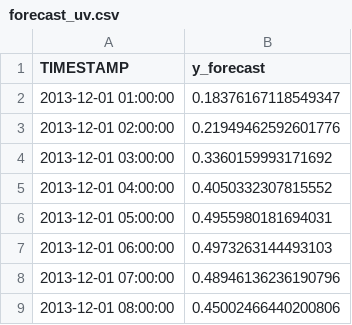
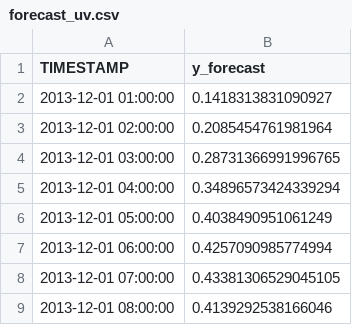
Before and after one commit to Sulith123/LSTM-for-wind-power, a CSV file: Predictions/forecast_uv.csv, drawn as a sheet.

```diff
--- a/Predictions/forecast_uv.csv
+++ b/Predictions/forecast_uv.csv
@@ -1,9 +1,9 @@
 TIMESTAMP,y_forecast
-2013-12-01 01:00:00,0.18376167118549347
-2013-12-01 02:00:00,0.21949462592601776
-2013-12-01 03:00:00,0.3360159993171692
-2013-12-01 04:00:00,0.4050332307815552
-2013-12-01 05:00:00,0.4955980181694031
-2013-12-01 06:00:00,0.4973263144493103
-2013-12-01 07:00:00,0.48946136236190796
-2013-12-01 08:00:00,0.45002466440200806
+2013-12-01 01:00:00,0.1418313831090927
+2013-12-01 02:00:00,0.2085454761981964
+2013-12-01 03:00:00,0.28731366991996765
+2013-12-01 04:00:00,0.34896573424339294
+2013-12-01 05:00:00,0.4038490951061249
+2013-12-01 06:00:00,0.4257090985774994
+2013-12-01 07:00:00,0.43381306529045105
+2013-12-01 08:00:00,0.4139292538166046
```
Also changed, not shown: data_logs/forecast_results_bilstm.csv, 8 other files.
